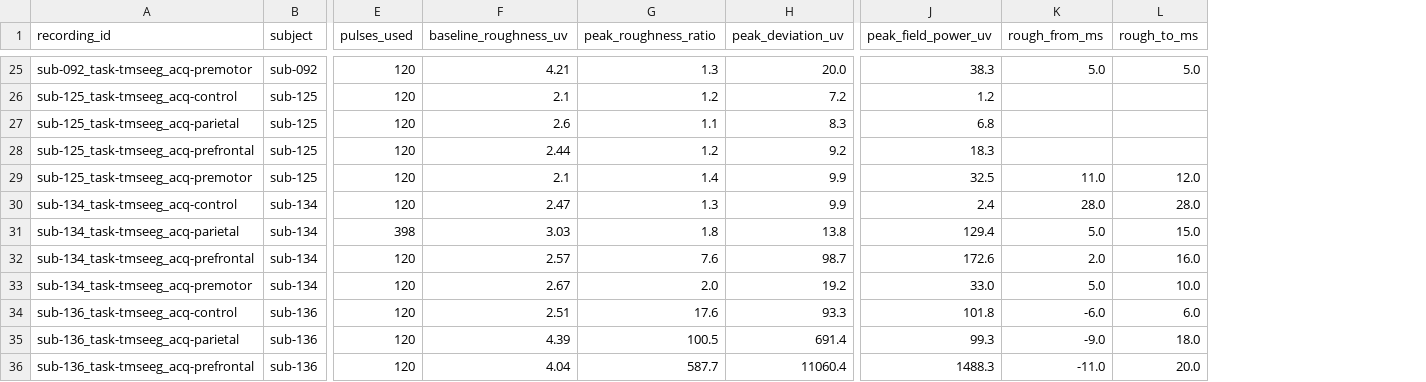
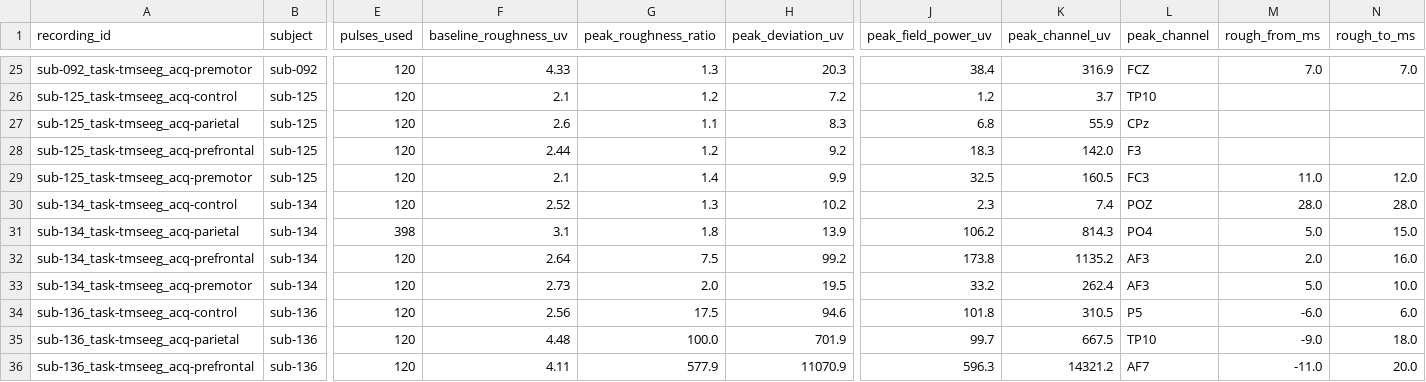
Before and after one commit to esanchezharris/tmseeg-access, a CSV file: results/pulse_artifact.csv, drawn as a sheet; only a part is shown, gaps mark what is left out; addresses are those after the commit; the diff covers the shown part only; the diff names each change by its address in the sheet, - before the commit and + after, or states it on an @@ line.

```diff
--- a/results/pulse_artifact.csv
+++ b/results/pulse_artifact.csv
+column K (peak_channel_uv), rows 25-36: 316.9 | 3.7 | 55.9 | 142.0 | 160.5 | 7.4 | 814.3 | 1135.2 | 262.4 | 310.5 | 667.5 | 14321.2
+column L (peak_channel), rows 25-36: FCZ | TP10 | CPz | F3 | FC3 | POZ | PO4 | AF3 | AF3 | P5 | TP10 | AF7
-F25 (baseline_roughness_uv): 4.21
+F25 (baseline_roughness_uv): 4.33
-H25 (peak_deviation_uv): 20.0
+H25 (peak_deviation_uv): 20.3
-J25 (peak_field_power_uv): 38.3
+J25 (peak_field_power_uv): 38.4
-M25 (rough_from_ms): 5.0
+M25 (rough_from_ms): 7.0
-N25 (rough_to_ms): 5.0
+N25 (rough_to_ms): 7.0
-F30 (baseline_roughness_uv): 2.47
+F30 (baseline_roughness_uv): 2.52
-H30 (peak_deviation_uv): 9.9
+H30 (peak_deviation_uv): 10.2
-J30 (peak_field_power_uv): 2.4
+J30 (peak_field_power_uv): 2.3
-F31 (baseline_roughness_uv): 3.03
+F31 (baseline_roughness_uv): 3.1
-H31 (peak_deviation_uv): 13.8
+H31 (peak_deviation_uv): 13.9
-J31 (peak_field_power_uv): 129.4
+J31 (peak_field_power_uv): 106.2
-F32 (baseline_roughness_uv): 2.57
+F32 (baseline_roughness_uv): 2.64
-G32 (peak_roughness_ratio): 7.6
+G32 (peak_roughness_ratio): 7.5
-H32 (peak_deviation_uv): 98.7
+H32 (peak_deviation_uv): 99.2
-J32 (peak_field_power_uv): 172.6
+J32 (peak_field_power_uv): 173.8
-F33 (baseline_roughness_uv): 2.67
+F33 (baseline_roughness_uv): 2.73
-H33 (peak_deviation_uv): 19.2
+H33 (peak_deviation_uv): 19.5
-J33 (peak_field_power_uv): 33.0
+J33 (peak_field_power_uv): 33.2
-F34 (baseline_roughness_uv): 2.51
+F34 (baseline_roughness_uv): 2.56
-G34 (peak_roughness_ratio): 17.6
+G34 (peak_roughness_ratio): 17.5
-H34 (peak_deviation_uv): 93.3
+H34 (peak_deviation_uv): 94.6
-F35 (baseline_roughness_uv): 4.39
+F35 (baseline_roughness_uv): 4.48
-G35 (peak_roughness_ratio): 100.5
+G35 (peak_roughness_ratio): 100.0
-H35 (peak_deviation_uv): 691.4
+H35 (peak_deviation_uv): 701.9
-J35 (peak_field_power_uv): 99.3
+J35 (peak_field_power_uv): 99.7
-F36 (baseline_roughness_uv): 4.04
+F36 (baseline_roughness_uv): 4.11
-G36 (peak_roughness_ratio): 587.7
+G36 (peak_roughness_ratio): 577.9
-H36 (peak_deviation_uv): 11060.4
+H36 (peak_deviation_uv): 11070.9
-J36 (peak_field_power_uv): 1488.3
+J36 (peak_field_power_uv): 596.3
```
Also changed, not shown: 77 edited cells elsewhere in this file, results/report/issues_by_rule.csv, results/report/pulse_artifact.csv, 41 other files.
